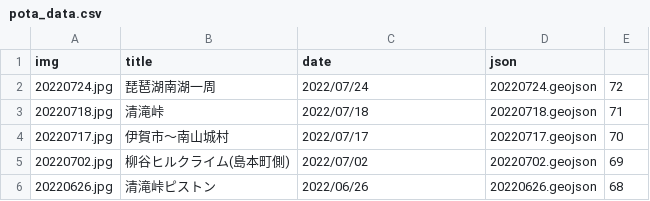
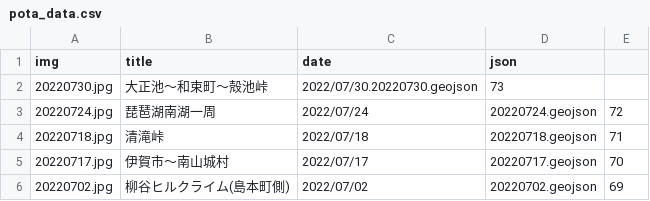
Before and after one commit to termat/potaling, a CSV file: public/pota_data.csv, drawn as a sheet; only a part is shown; the shorter side is filled out with more unchanged rows; the diff names each change by its address in the sheet, - before the commit and + after, or states it on an @@ line.

```diff
--- a/public/pota_data.csv
+++ b/public/pota_data.csv
+row 2: 20220730.jpg | 大正池～和束町～殻池峠 | 2022/07/30.20220730.geojson | 73
```
Also changed, not shown: 2 other files.
